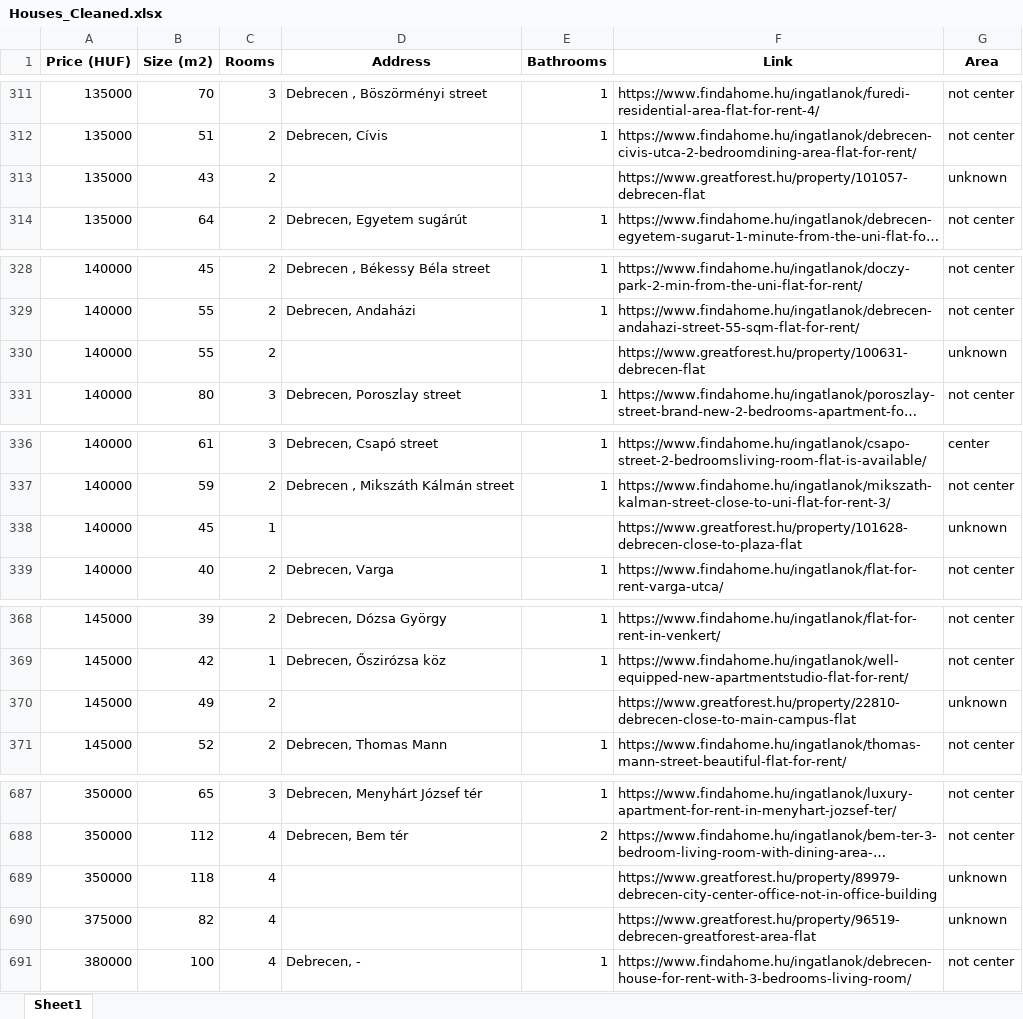
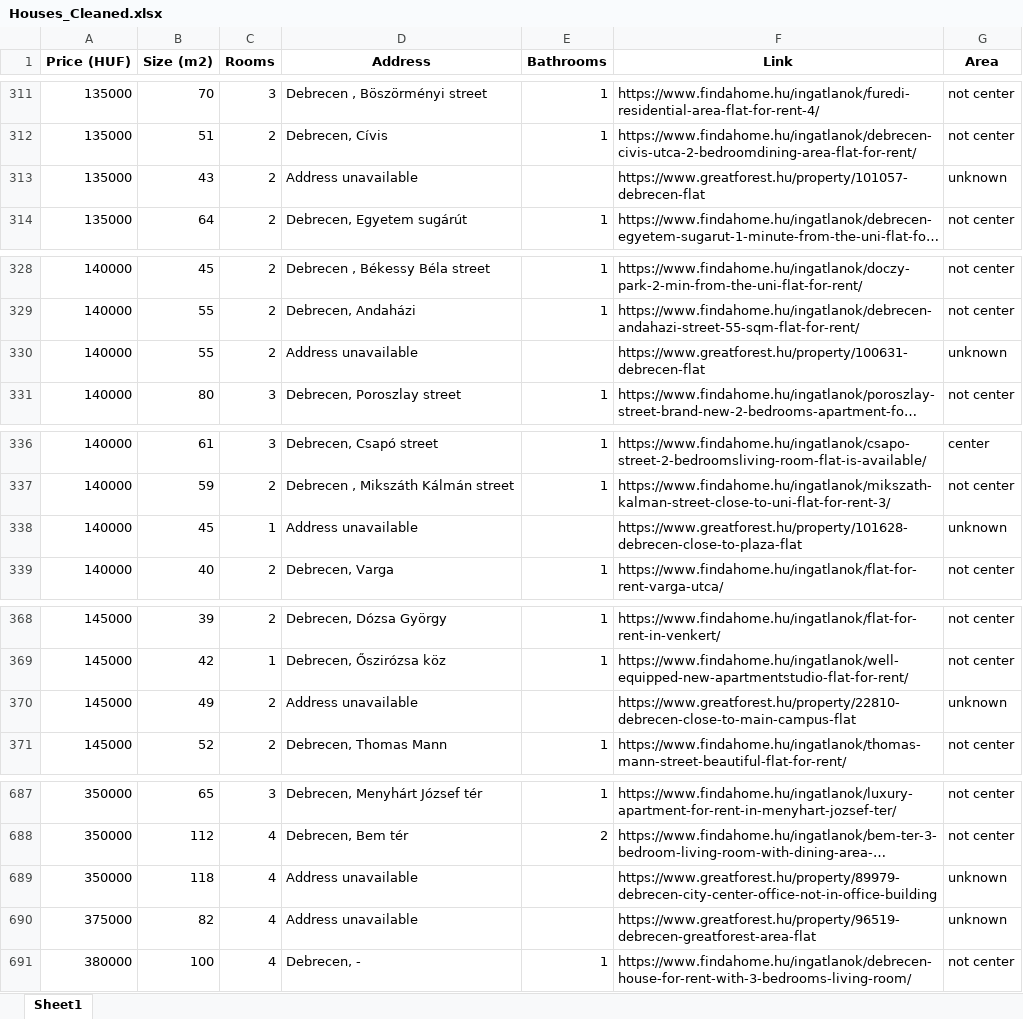
Before and after one commit to YousefBarakat99/Streamlit, an Excel workbook: streamlit/Houses_Cleaned.xlsx, sheet Sheet1, drawn as a sheet; only a part is shown, gaps mark what is left out; long unchanged cells end in …; values as stored, in another font and other column widths than the file's, no borders; the diff covers the shown part only; the diff names each change by its address in the sheet, - before the commit and + after, or states it on an @@ line.

```diff
--- a/streamlit/Houses_Cleaned.xlsx (sheet Sheet1)
+++ b/streamlit/Houses_Cleaned.xlsx (sheet Sheet1)
-D313 (Address): (empty)
+D313 (Address): Address unavailable
-D330 (Address): (empty)
+D330 (Address): Address unavailable
-D338 (Address): (empty)
+D338 (Address): Address unavailable
-D370 (Address): (empty)
+D370 (Address): Address unavailable
-D689:D690 (Address): (empty)
+D689:D690 (Address): Address unavailable
```
Also changed, not shown: 31 edited cells elsewhere in this sheet.
